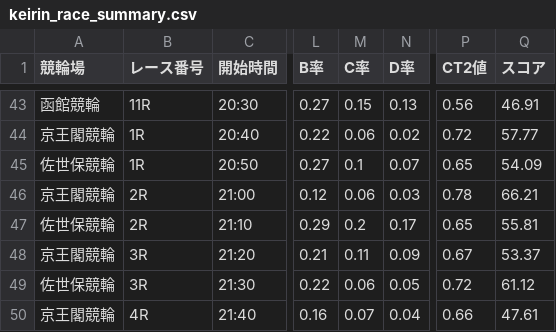
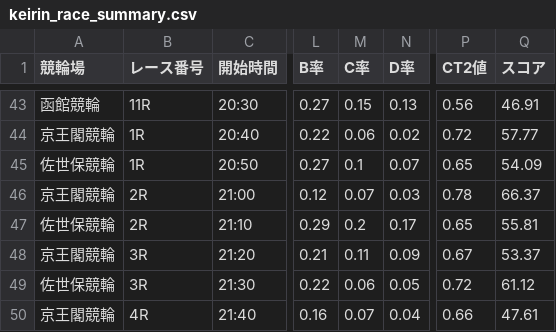
Before and after one commit to ama04149/keirin-ai, a CSV file: keirin_race_summary.csv, drawn as a sheet; only a part is shown, gaps mark what is left out; the diff names each change by its address in the sheet, - before the commit and + after, or states it on an @@ line.

Commit message:
Data update: 2025-08-12 21:21

```diff
--- a/keirin_race_summary.csv
+++ b/keirin_race_summary.csv
-M46 (C率): 0.06
+M46 (C率): 0.07
-Q46 (スコア): 66.21
+Q46 (スコア): 66.37
```
